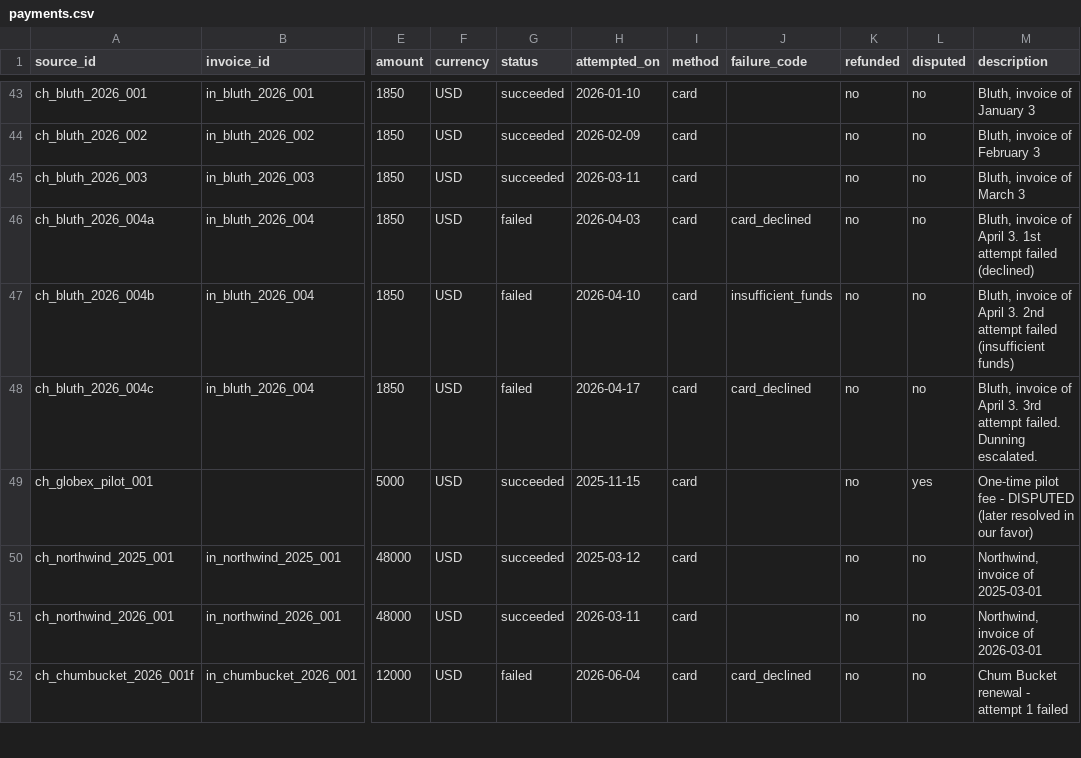
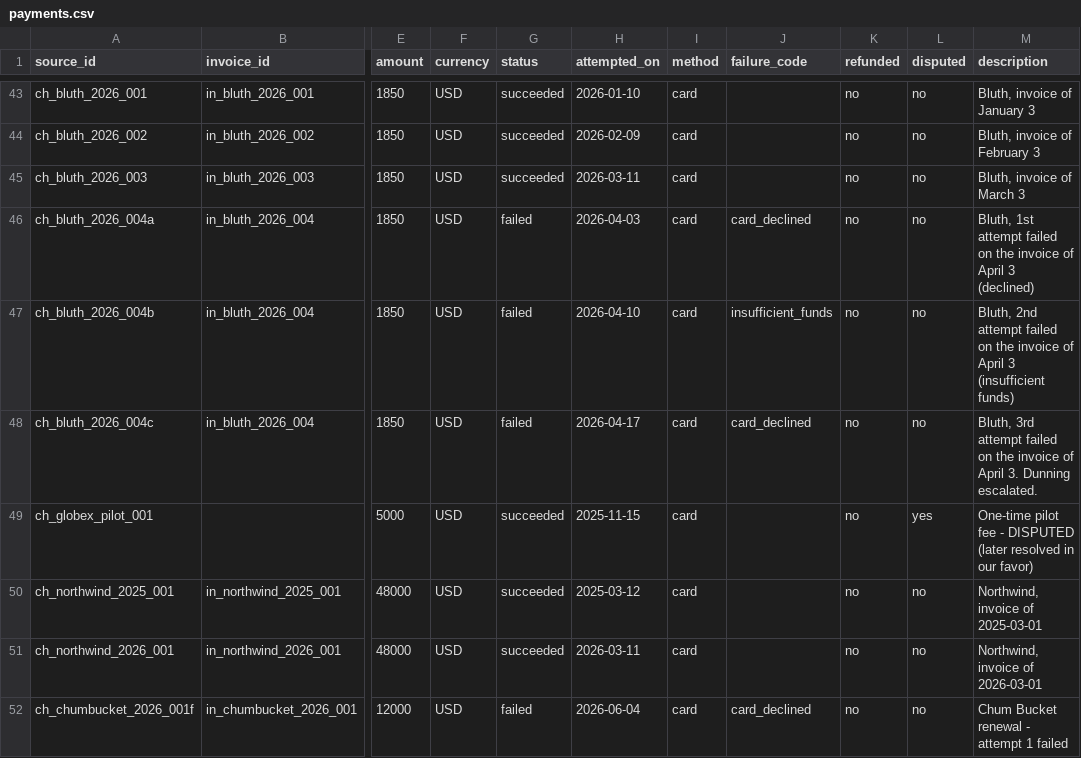
Before and after one commit to embabel-worlds/sample-business-data, a CSV file: book/billing/payments.csv, drawn as a sheet; only a part is shown, gaps mark what is left out; the diff names each change by its address in the sheet, - before the commit and + after, or states it on an @@ line.

```diff
--- a/book/billing/payments.csv
+++ b/book/billing/payments.csv
-M46 (description): Bluth, invoice of April 3. 1st attempt failed (declined)
+M46 (description): Bluth, 1st attempt failed on the invoice of April 3 (declined)
-M47 (description): Bluth, invoice of April 3. 2nd attempt failed (insufficient funds)
+M47 (description): Bluth, 2nd attempt failed on the invoice of April 3 (insufficient funds)
-M48 (description): Bluth, invoice of April 3. 3rd attempt failed. Dunning escalated.
+M48 (description): Bluth, 3rd attempt failed on the invoice of April 3. Dunning escalated.
```
Also changed, not shown: 2 other files.
